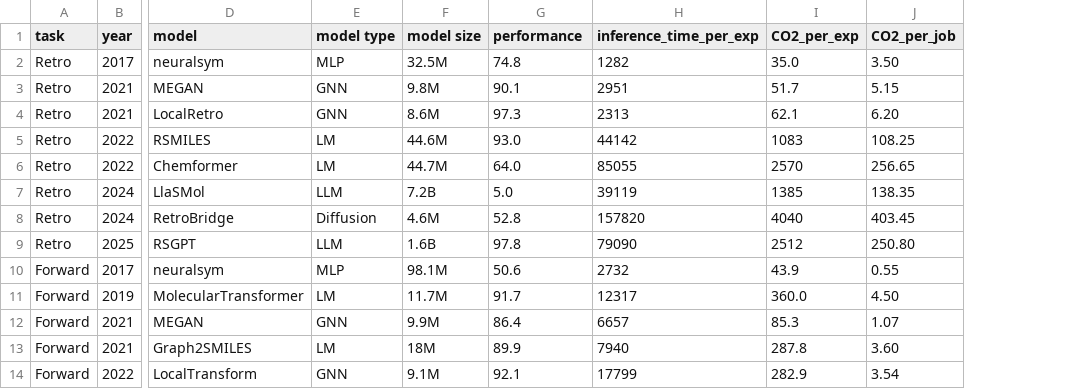
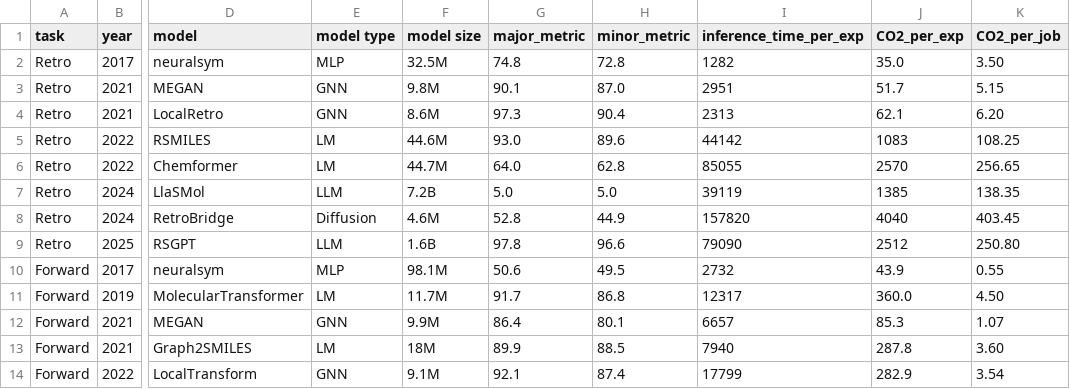
Before and after one commit to shuan4638/Carbon4Science, a CSV file: analysis/all_data.csv, drawn as a sheet; only a part is shown, gaps mark what is left out; the diff names each change by its address in the sheet, - before the commit and + after, or states it on an @@ line.

```diff
--- a/analysis/all_data.csv
+++ b/analysis/all_data.csv
+column H (minor_metric), rows 2-14: 72.8 | 87.0 | 90.4 | 89.6 | 62.8 | 5.0 | 44.9 | 96.6 | 49.5 | 86.8 | 80.1 | 88.5 | 87.4
-G1: performance
+G1: major_metric
```
